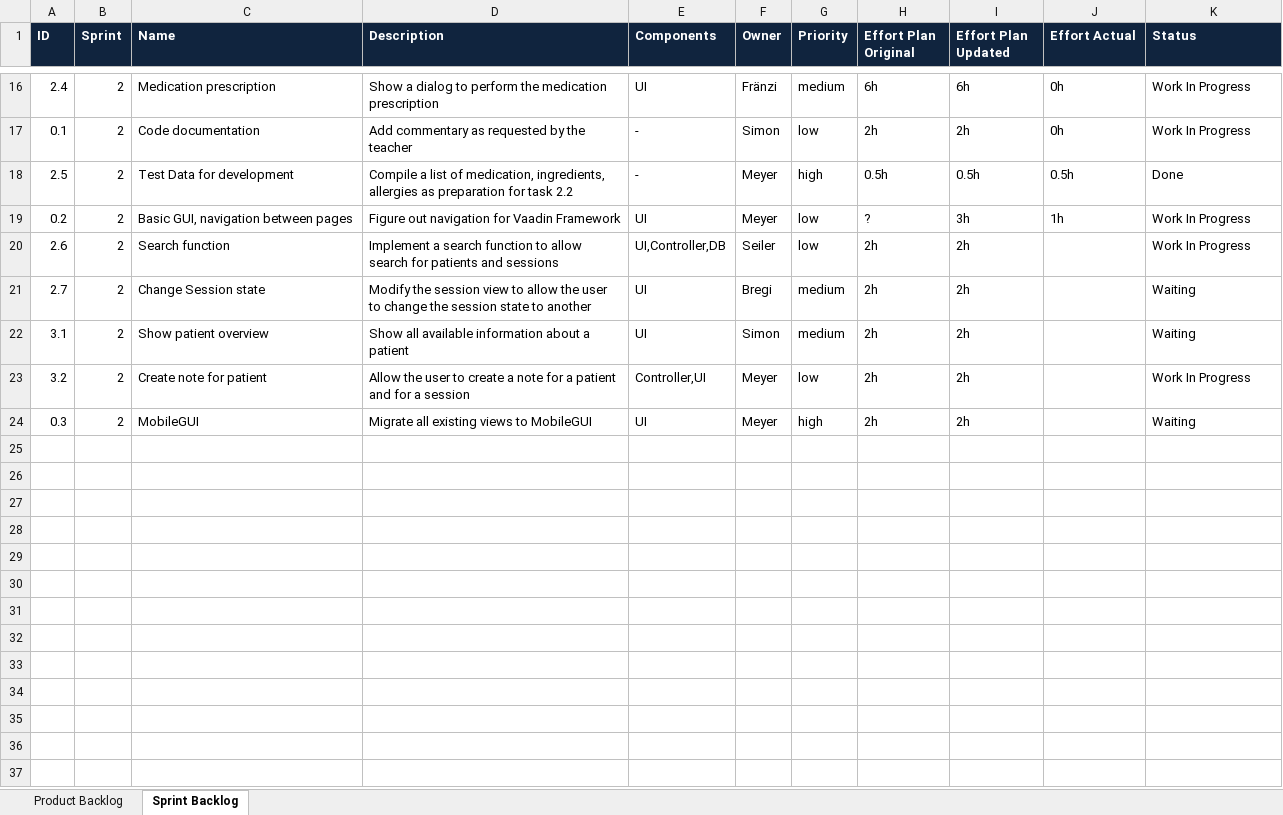
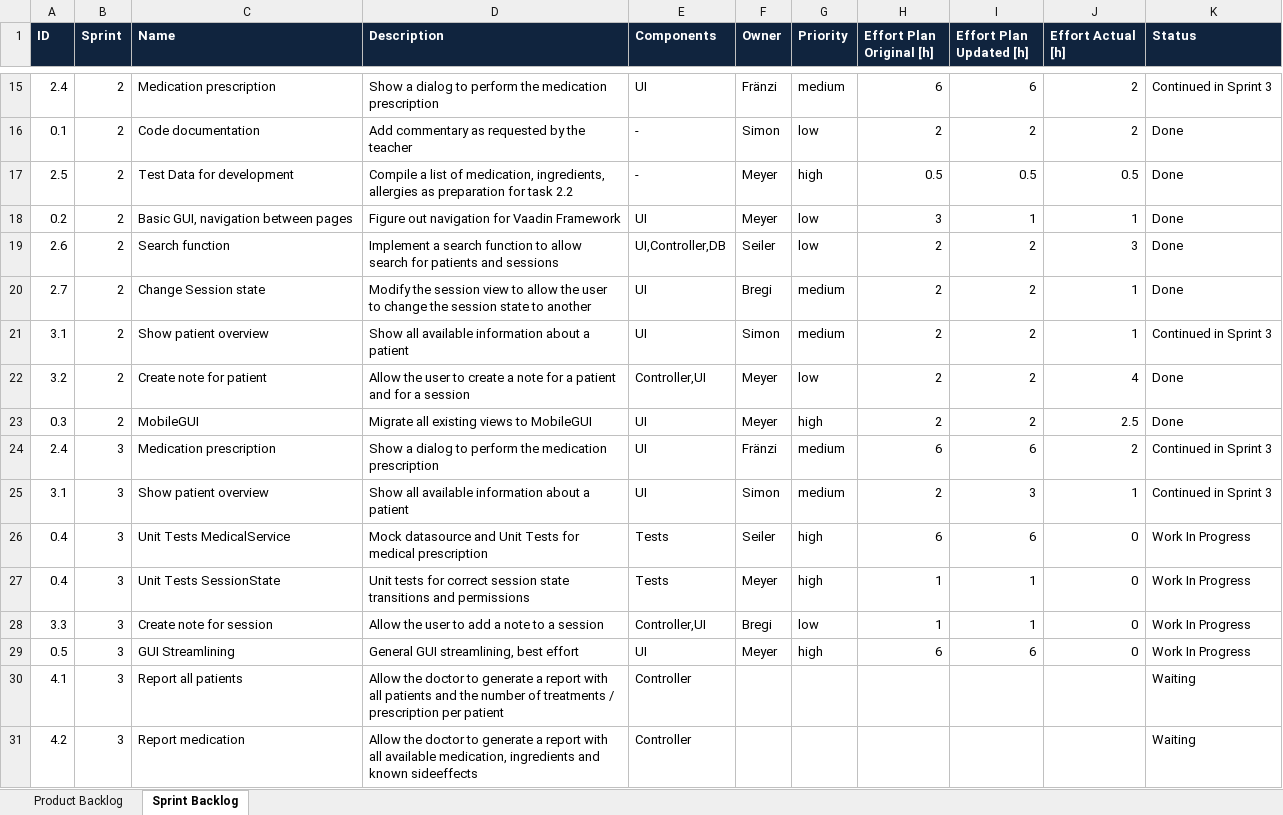
Before and after one commit to simonkrenger/ch.bfh.bti7081.s2013.pink, an Excel workbook: Project Pink/doc/scrum/scrum.xlsx, sheet Sprint Backlog, drawn as a sheet; only a part is shown, gaps mark what is left out; values as stored, in another font and other column widths than the file's, no borders; addresses are those after the commit; the diff covers the shown part only; the diff names each change by its address in the sheet, - before the commit and + after, or states it on an @@ line.

```diff
--- a/Project Pink/doc/scrum/scrum.xlsx (sheet Sprint Backlog)
+++ b/Project Pink/doc/scrum/scrum.xlsx (sheet Sprint Backlog)
-H1: Effort Plan Original
+H1: Effort Plan Original [h]
-I1: Effort Plan Updated
+I1: Effort Plan Updated [h]
-J1: Effort Actual
+J1: Effort Actual [h]
-H15 (Effort Plan Original [h]): 6h
+H15 (Effort Plan Original [h]): 6
-I15 (Effort Plan Updated [h]): 6h
+I15 (Effort Plan Updated [h]): 6
-J15:J16 (Effort Actual [h]): 0h
+J15:J16 (Effort Actual [h]): 2
-K15 (Status): Work In Progress
+K15 (Status): Continued in Sprint 3
-H16 (Effort Plan Original [h]): 2h
+H16 (Effort Plan Original [h]): 2
-I16 (Effort Plan Updated [h]): 2h
+I16 (Effort Plan Updated [h]): 2
-K16 (Status): Work In Progress
+K16 (Status): Done
-H17 (Effort Plan Original [h]): 0.5h
+H17 (Effort Plan Original [h]): 0.5
-I17 (Effort Plan Updated [h]): 0.5h
+I17 (Effort Plan Updated [h]): 0.5
-J17 (Effort Actual [h]): 0.5h
+J17 (Effort Actual [h]): 0.5
-H18 (Effort Plan Original [h]): ?
+H18 (Effort Plan Original [h]): 3
-I18 (Effort Plan Updated [h]): 3h
+I18 (Effort Plan Updated [h]): 1
-J18 (Effort Actual [h]): 1h
+J18 (Effort Actual [h]): 1
-K18:K19 (Status): Work In Progress
+K18:K19 (Status): Done
-H19:H23 (Effort Plan Original [h]): 2h
+H19:H23 (Effort Plan Original [h]): 2
-I19:I23 (Effort Plan Updated [h]): 2h
+I19:I23 (Effort Plan Updated [h]): 2
-J19 (Effort Actual [h]): (empty)
+J19 (Effort Actual [h]): 3
-J20:J21 (Effort Actual [h]): (empty)
+J20:J21 (Effort Actual [h]): 1
-K20 (Status): Waiting
+K20 (Status): Done
-K21 (Status): Waiting
+K21 (Status): Continued in Sprint 3
-J22 (Effort Actual [h]): (empty)
+J22 (Effort Actual [h]): 4
-K22 (Status): Work In Progress
+K22 (Status): Done
-J23 (Effort Actual [h]): (empty)
+J23 (Effort Actual [h]): 2.5
-K23 (Status): Waiting
+K23 (Status): Done
+row 24: 2.4 | 3 | Medication prescription | Show a dialog to perform the medication prescription | UI | Fränzi | medium | 6 | 6 | 2 | Continued in Sprint 3
+row 25: 3.1 | 3 | Show patient overview | Show all available information about a patient | UI | Simon | medium | 2 | 3 | 1 | Continued in Sprint 3
+row 26: 0.4 | 3 | Unit Tests MedicalService | Mock datasource and Unit Tests for medical prescription | Tests | Seiler | high | 6 | 6 | 0 | Work In Progress
+row 27: 0.4 | 3 | Unit Tests SessionState | Unit tests for correct session state transitions and permissions | Tests | Meyer | high | 1 | 1 | 0 | Work In Progress
+row 28: 3.3 | 3 | Create note for session | Allow the user to add a note to a session | Controller,UI | Bregi | low | 1 | 1 | 0 | Work In Progress
+row 29: 0.5 | 3 | GUI Streamlining | General GUI streamlining, best effort | UI | Meyer | high | 6 | 6 | 0 | Work In Progress
+row 30: 4.1 | 3 | Report all patients | Allow the doctor to generate a report with all patients and the number of treatments / prescription per patient | Controller |  |  |  |  |  | Waiting
+row 31: 4.2 | 3 | Report medication | Allow the doctor to generate a report with all available medication, ingredients and known sideeffects | Controller |  |  |  |  |  | Waiting
```
Also changed, not shown: 1 removed row and 42 edited cells elsewhere in this sheet, sheet Product Backlog, 2 other files.
